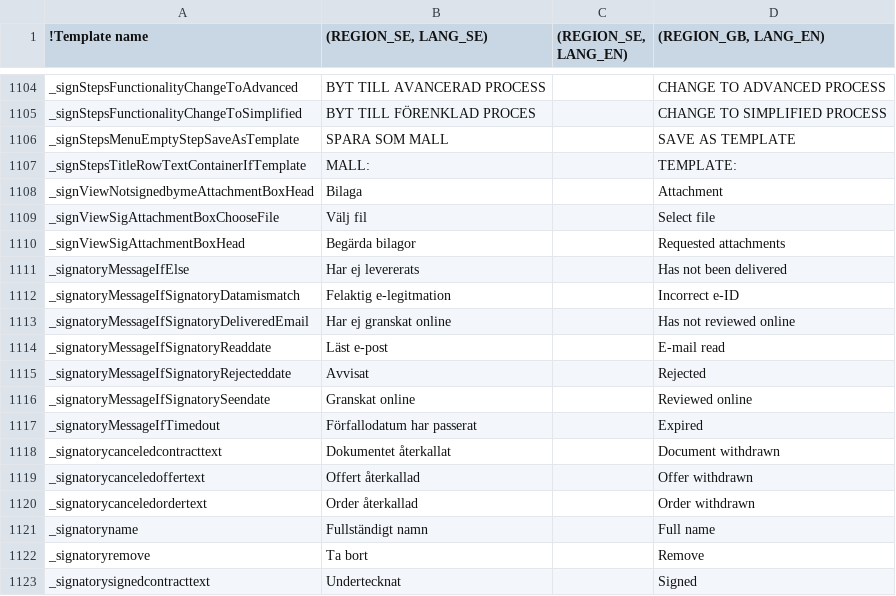
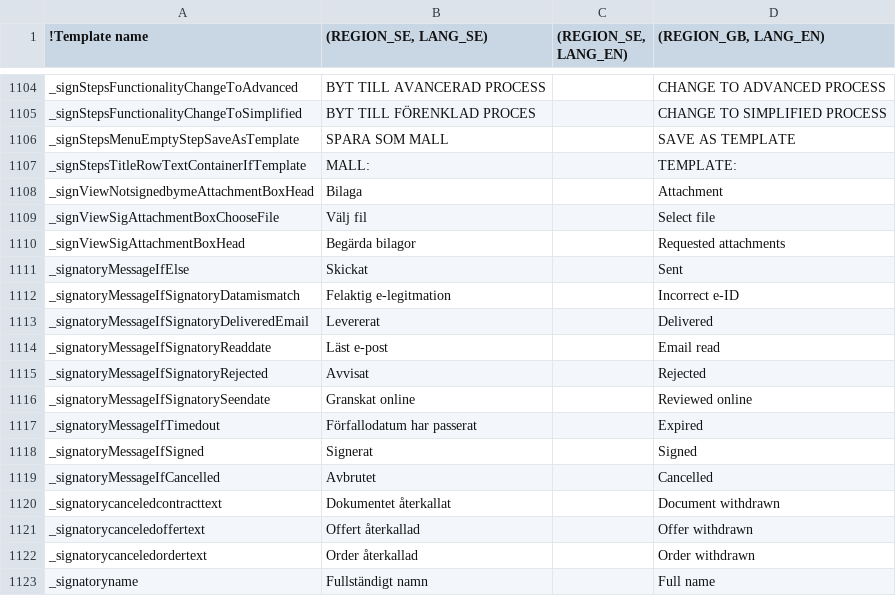
Before and after one commit to scrive/scrive-apidocs, a CSV file: texts/everything.csv, drawn as a sheet; only a part is shown, gaps mark what is left out; the shorter side is filled out with more unchanged rows; the diff names each change by its address in the sheet, - before the commit and + after, or states it on an @@ line.

Commit message:
Signatories statuses text bug

```diff
--- a/texts/everything.csv
+++ b/texts/everything.csv
-B1111 ((REGION_SE, LANG_SE)): Har ej levererats
+B1111 ((REGION_SE, LANG_SE)): Skickat
-D1111 ((REGION_GB, LANG_EN)): Has not been delivered
+D1111 ((REGION_GB, LANG_EN)): Sent
-B1113 ((REGION_SE, LANG_SE)): Har ej granskat online
+B1113 ((REGION_SE, LANG_SE)): Levererat
-D1113 ((REGION_GB, LANG_EN)): Has not reviewed online
+D1113 ((REGION_GB, LANG_EN)): Delivered
-D1114 ((REGION_GB, LANG_EN)): E-mail read
+D1114 ((REGION_GB, LANG_EN)): Email read
-A1115 (!Template name): _signatoryMessageIfSignatoryRejecteddate
+A1115 (!Template name): _signatoryMessageIfSignatoryRejected
+row 1118: _signatoryMessageIfSigned | Signerat |  | Signed
+row 1119: _signatoryMessageIfCancelled | Avbrutet |  | Cancelled
```
Also changed, not shown: 5 other files.
